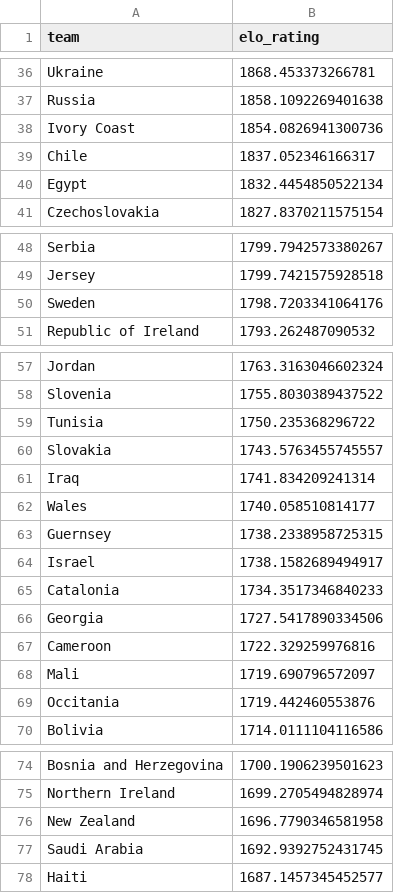
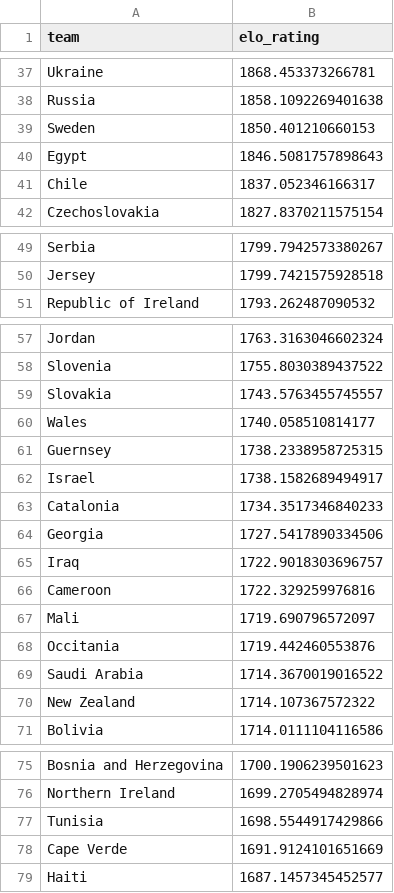
Before and after one commit to btogd123/WorldCupWinner, a CSV file: data/elo_ratings.csv, drawn as a sheet; only a part is shown, gaps mark what is left out; the diff covers the shown part only.

```diff
--- a/data/elo_ratings.csv
+++ b/data/elo_ratings.csv
@@ -37,5 +38,5 @@ Ukraine,1868.453373266781
 Russia,1858.1092269401638
-Ivory Coast,1854.0826941300736
+Sweden,1850.401210660153
+Egypt,1846.5081757898643
 Chile,1837.052346166317
-Egypt,1832.4454850522134
 Czechoslovakia,1827.8370211575154
@@ -49,3 +50,2 @@ Serbia,1799.7942573380267
 Jersey,1799.7421575928518
-Sweden,1798.7203341064176
 Republic of Ireland,1793.262487090532
@@ -58,5 +58,3 @@ Jordan,1763.3163046602324
 Slovenia,1755.8030389437522
-Tunisia,1750.235368296722
 Slovakia,1743.5763455745557
-Iraq,1741.834209241314
 Wales,1740.058510814177
@@ -66,2 +64,3 @@ Catalonia,1734.3517346840233
 Georgia,1727.5417890334506
+Iraq,1722.9018303696757
 Cameroon,1722.329259976816
@@ -69,2 +68,4 @@ Mali,1719.690796572097
 Occitania,1719.442460553876
+Saudi Arabia,1714.3670019016522
+New Zealand,1714.107367572322
 Bolivia,1714.0111104116586
@@ -75,4 +76,4 @@ Bosnia and Herzegovina,1700.1906239501623
 Northern Ireland,1699.2705494828974
-New Zealand,1696.7790346581958
-Saudi Arabia,1692.9392752431745
+Tunisia,1698.5544917429866
+Cape Verde,1691.9124101651669
 Haiti,1687.1457345452577
```
Also changed, not shown: 8 added rows, 8 removed rows and 5 edited cells elsewhere in this file, results/wc2026_predictions.csv, 5 other files.
